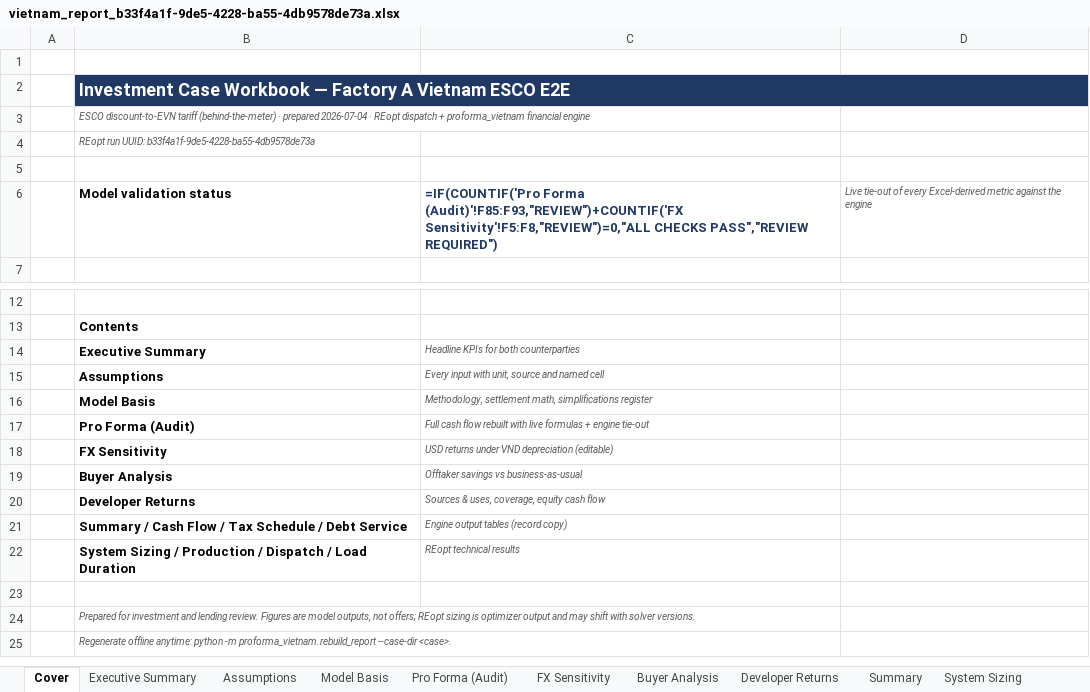
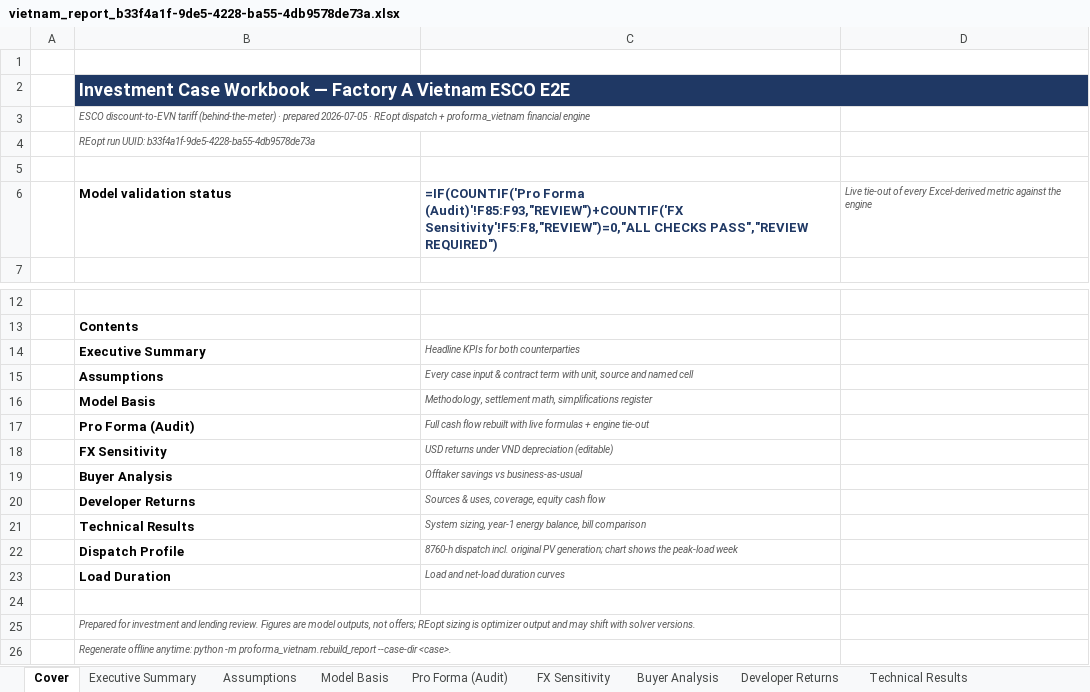
Before and after one commit to Kongnh/Reopt-API, an Excel workbook: outputs/vietnam_case/factory_a/case_3/vietnam_report_b33f4a1f-9de5-4228-ba55-4db9578de73a.xlsx, sheet Cover, drawn as a sheet; only a part is shown, gaps mark what is left out; values as stored, in another font and other column widths than the file's, no borders; formulas without a stored value are shown as written; removed rows and columns are numbered as before the commit, all else as after; the diff names each change by its address in the sheet, - before the commit and + after, or states it on an @@ line.

```diff
--- a/outputs/vietnam_case/factory_a/case_3/vietnam_report_b33f4a1f-9de5-4228-ba55-4db9578de73a.xlsx (sheet Cover)
+++ b/outputs/vietnam_case/factory_a/case_3/vietnam_report_b33f4a1f-9de5-4228-ba55-4db9578de73a.xlsx (sheet Cover)
-sheet tab: Summary
+sheet tab: Technical Results
-sheet tab: System Sizing
-B3: …· prepared 2026-07-04 · REopt…
+B3: …· prepared 2026-07-05 · REopt…
-C15: Every input with unit,…
+C15: Every case input & contract term with unit,…
-row 21:  | Summary / Cash Flow / Tax Schedule / Debt Service | Engine output tables (record copy)
-row 22:  | System Sizing / Production / Dispatch / Load Duration | REopt technical results
+row 21:  | Technical Results | System sizing, year-1 energy balance, bill comparison
+row 22:  | Dispatch Profile | 8760-h dispatch incl. original PV generation; chart shows the peak-load week
+row 23:  | Load Duration | Load and net-load duration curves
```
Also changed, not shown: sheet Dispatch Profile, sheet Assumptions, sheet Technical Results, sheet Model Basis, sheet Executive Summary, other sheet tabs, charts or pictures, outputs/vietnam_case/factory_a/case_1/vietnam_report_3dd5bf1f-fa51-4f1e-aa64-d24ae11a1820.xlsx, outputs/vietnam_case/factory_a/case_2/vietnam_report_554ee85a-6f3c-4077-8dcb-0145406d4e6e.xlsx, 4 other files.
